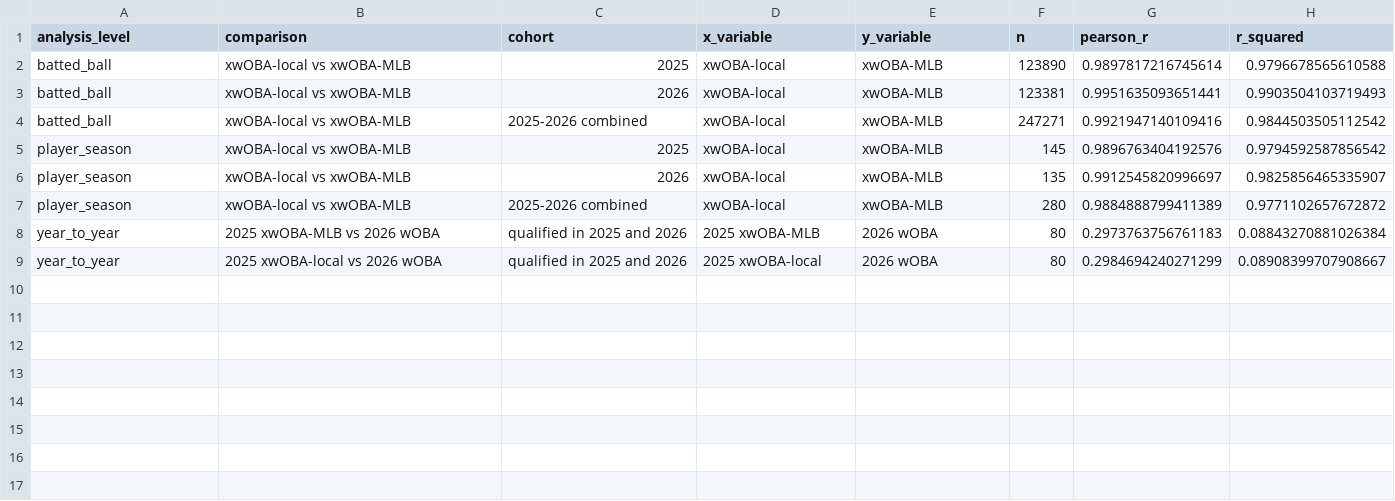
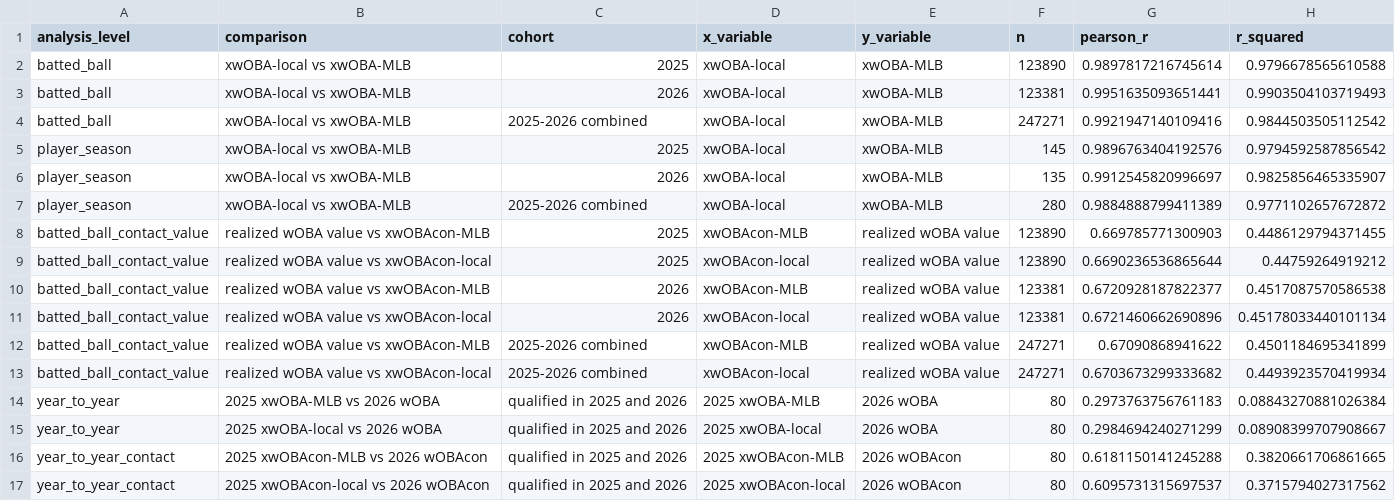
Before and after one commit to sduri117/Simple-Directional-xwOBA, a CSV file: Calculated-xwOBAs/CorrelationResults.csv, drawn as a sheet; the diff names each change by its address in the sheet, - before the commit and + after, or states it on an @@ line.

```diff
--- a/Calculated-xwOBAs/CorrelationResults.csv
+++ b/Calculated-xwOBAs/CorrelationResults.csv
+row 8: batted_ball_contact_value | realized wOBA value vs xwOBAcon-MLB | 2025 | xwOBAcon-MLB | realized wOBA value | 123890 | 0.669785771300903 | 0.4486129794371455
+row 9: batted_ball_contact_value | realized wOBA value vs xwOBAcon-local | 2025 | xwOBAcon-local | realized wOBA value | 123890 | 0.6690236536865644 | 0.44759264919212
+row 10: batted_ball_contact_value | realized wOBA value vs xwOBAcon-MLB | 2026 | xwOBAcon-MLB | realized wOBA value | 123381 | 0.6720928187822377 | 0.4517087570586538
+row 11: batted_ball_contact_value | realized wOBA value vs xwOBAcon-local | 2026 | xwOBAcon-local | realized wOBA value | 123381 | 0.6721460662690896 | 0.45178033440101134
+row 12: batted_ball_contact_value | realized wOBA value vs xwOBAcon-MLB | 2025-2026 combined | xwOBAcon-MLB | realized wOBA value | 247271 | 0.67090868941622 | 0.4501184695341899
+row 13: batted_ball_contact_value | realized wOBA value vs xwOBAcon-local | 2025-2026 combined | xwOBAcon-local | realized wOBA value | 247271 | 0.6703673299333682 | 0.4493923570419934
+row 16: year_to_year_contact | 2025 xwOBAcon-MLB vs 2026 wOBAcon | qualified in 2025 and 2026 | 2025 xwOBAcon-MLB | 2026 wOBAcon | 80 | 0.6181150141245288 | 0.3820661706861665
+row 17: year_to_year_contact | 2025 xwOBAcon-local vs 2026 wOBAcon | qualified in 2025 and 2026 | 2025 xwOBAcon-local | 2026 wOBAcon | 80 | 0.6095731315697537 | 0.3715794027317562
```
Also changed, not shown: 6 other files.
